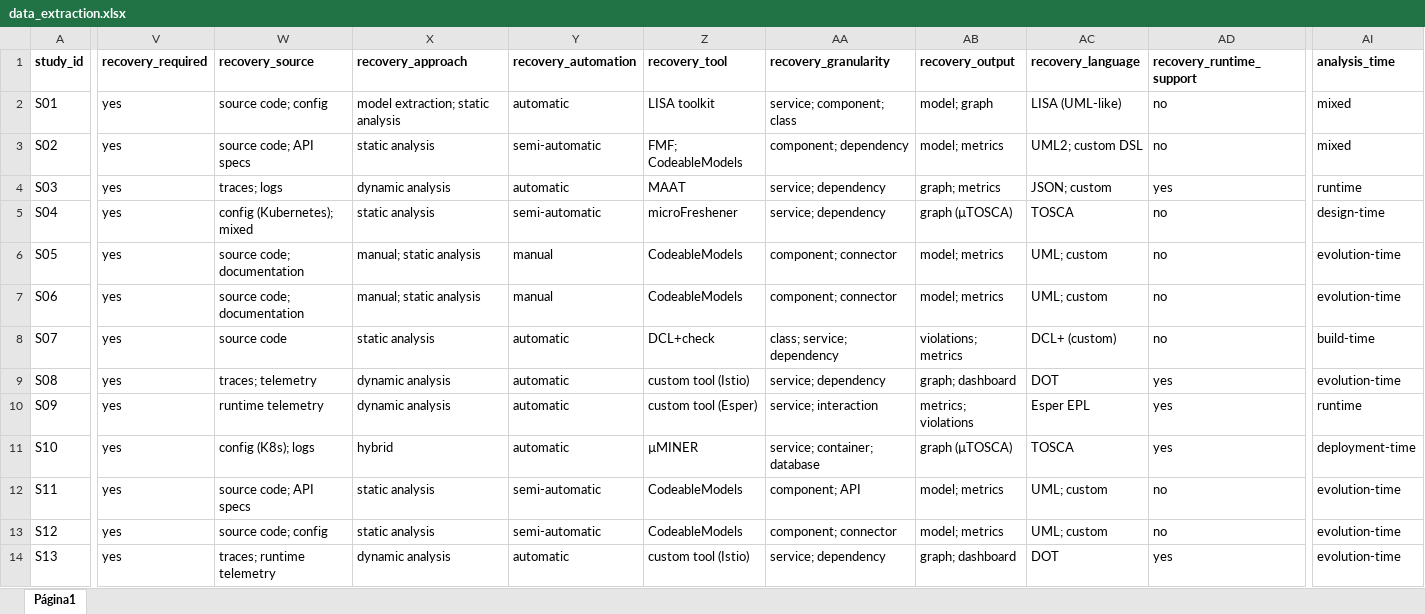
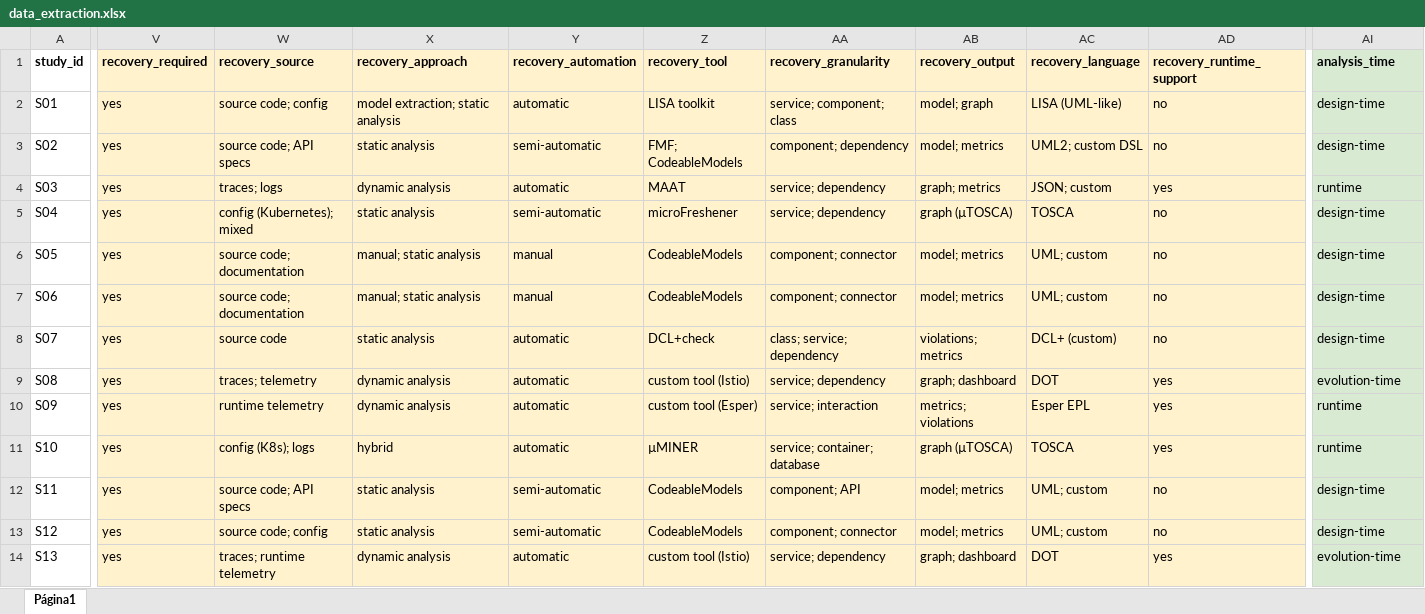
Before and after one commit to ednilsonrossi/acc_mbs_rsl_replication_repository, an Excel workbook: 06_data_extraction/data_extraction.xlsx, sheet Página1, drawn as a sheet; only a part is shown, gaps mark what is left out; values as stored, in another font and other column widths than the file's, no borders; charts and pictures not drawn; the diff covers the shown part only; the diff names each change by its address in the sheet, - before the commit and + after, or states it on an @@ line.

```diff
--- a/06_data_extraction/data_extraction.xlsx (sheet Página1)
+++ b/06_data_extraction/data_extraction.xlsx (sheet Página1)
-V1:AD14 fill: none
+V1:AD14 fill: #FFF2CC
-AI1:AI14 fill: none
+AI1:AI14 fill: #D9EAD3
-AI2:AI3 (analysis_time): mixed
+AI2:AI3 (analysis_time): design-time
-AI6:AI7 (analysis_time): evolution-time
+AI6:AI7 (analysis_time): design-time
-AI8 (analysis_time): build-time
+AI8 (analysis_time): design-time
-AI11 (analysis_time): deployment-time
+AI11 (analysis_time): runtime
-AI12:AI13 (analysis_time): evolution-time
+AI12:AI13 (analysis_time): design-time
```
Also changed, not shown: 5 removed rows, 16 edited cells and cell formats elsewhere in this sheet, formulas that keep their value, 03_study_selection/final/selected_primary_studies.xlsx, 03_study_selection/full_text/full_text_selection.xlsx, 19 other files.
